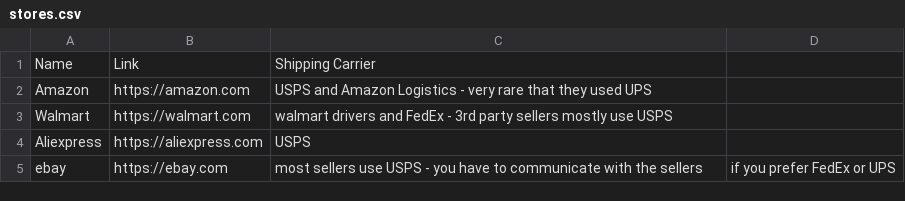
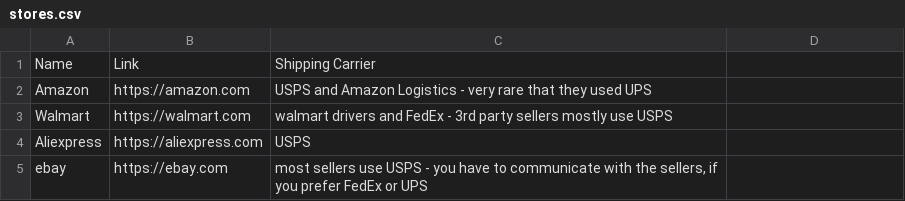
Before and after one commit to ELY3M/shipping-carriers-database, a CSV file: data/stores.csv, drawn as a sheet; the diff names each change by its address in the sheet, - before the commit and + after, or states it on an @@ line.

Commit message:
more-stores2

```diff
--- a/data/stores.csv
+++ b/data/stores.csv
-C5: …with the sellers
+C5: …with the sellers, if you prefer FedEx or UPS
-D5: if you prefer FedEx or UPS
+D5: (empty)
```
